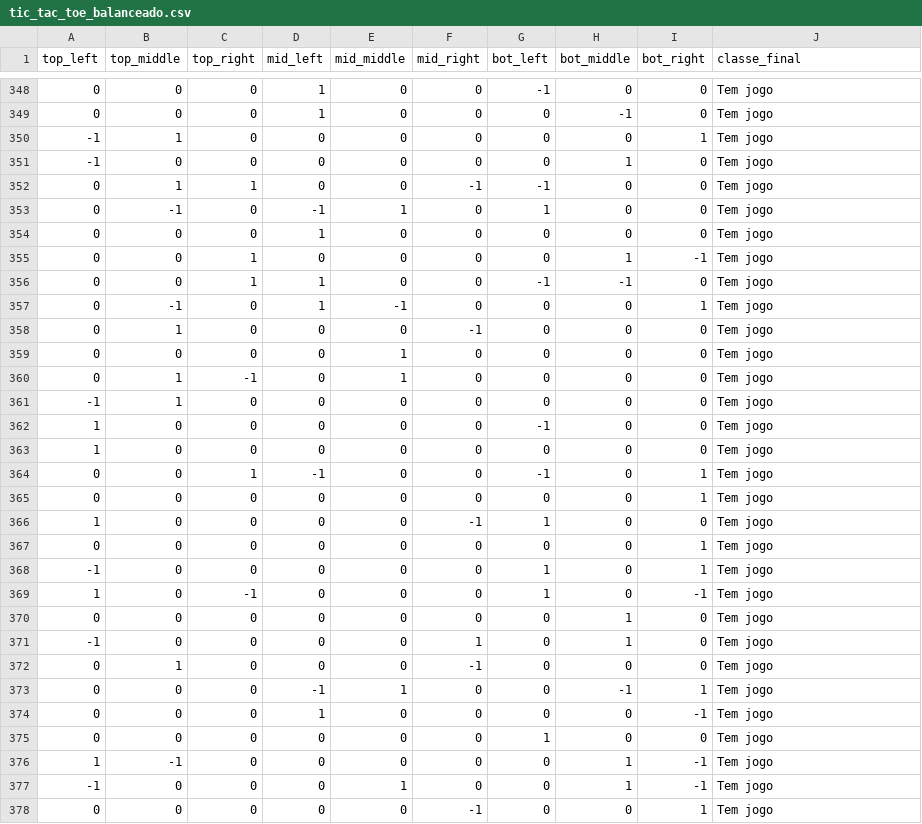
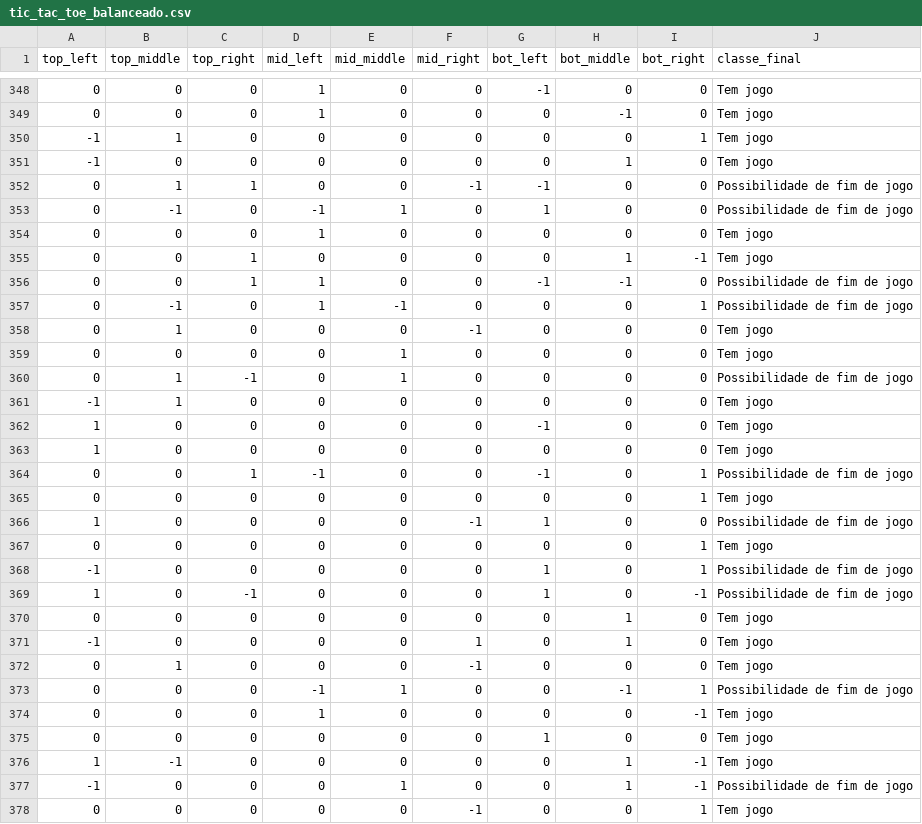
Before and after one commit to pedrodalagnol/Jogo_Da_Velha_T1_IA, a CSV file: data/tic_tac_toe_balanceado.csv, drawn as a sheet; only a part is shown, gaps mark what is left out; the diff covers the shown part only.

```diff
--- a/data/tic_tac_toe_balanceado.csv
+++ b/data/tic_tac_toe_balanceado.csv
@@ -351,11 +351,11 @@ top_left,top_middle,top_right,mid_left,mid_middle,mid_right,bot_left,bot_middle,
 -1,0,0,0,0,0,0,1,0,Tem jogo
-0,1,1,0,0,-1,-1,0,0,Tem jogo
-0,-1,0,-1,1,0,1,0,0,Tem jogo
+0,1,1,0,0,-1,-1,0,0,Possibilidade de fim de jogo
+0,-1,0,-1,1,0,1,0,0,Possibilidade de fim de jogo
 0,0,0,1,0,0,0,0,0,Tem jogo
 0,0,1,0,0,0,0,1,-1,Tem jogo
-0,0,1,1,0,0,-1,-1,0,Tem jogo
-0,-1,0,1,-1,0,0,0,1,Tem jogo
+0,0,1,1,0,0,-1,-1,0,Possibilidade de fim de jogo
+0,-1,0,1,-1,0,0,0,1,Possibilidade de fim de jogo
 0,1,0,0,0,-1,0,0,0,Tem jogo
 0,0,0,0,1,0,0,0,0,Tem jogo
-0,1,-1,0,1,0,0,0,0,Tem jogo
+0,1,-1,0,1,0,0,0,0,Possibilidade de fim de jogo
 -1,1,0,0,0,0,0,0,0,Tem jogo
@@ -363,8 +363,8 @@ top_left,top_middle,top_right,mid_left,mid_middle,mid_right,bot_left,bot_middle,
 1,0,0,0,0,0,0,0,0,Tem jogo
-0,0,1,-1,0,0,-1,0,1,Tem jogo
+0,0,1,-1,0,0,-1,0,1,Possibilidade de fim de jogo
 0,0,0,0,0,0,0,0,1,Tem jogo
-1,0,0,0,0,-1,1,0,0,Tem jogo
+1,0,0,0,0,-1,1,0,0,Possibilidade de fim de jogo
 0,0,0,0,0,0,0,0,1,Tem jogo
--1,0,0,0,0,0,1,0,1,Tem jogo
-1,0,-1,0,0,0,1,0,-1,Tem jogo
+-1,0,0,0,0,0,1,0,1,Possibilidade de fim de jogo
+1,0,-1,0,0,0,1,0,-1,Possibilidade de fim de jogo
 0,0,0,0,0,0,0,1,0,Tem jogo
@@ -372,3 +372,3 @@ top_left,top_middle,top_right,mid_left,mid_middle,mid_right,bot_left,bot_middle,
 0,1,0,0,0,-1,0,0,0,Tem jogo
-0,0,0,-1,1,0,0,-1,1,Tem jogo
+0,0,0,-1,1,0,0,-1,1,Possibilidade de fim de jogo
 0,0,0,1,0,0,0,0,-1,Tem jogo
@@ -376,3 +376,3 @@ top_left,top_middle,top_right,mid_left,mid_middle,mid_right,bot_left,bot_middle,
 1,-1,0,0,0,0,0,1,-1,Tem jogo
--1,0,0,0,1,0,0,1,-1,Tem jogo
+-1,0,0,0,1,0,0,1,-1,Possibilidade de fim de jogo
 0,0,0,0,0,-1,0,0,1,Tem jogo
```
Also changed, not shown: 50 edited cells elsewhere in this file, 2 other files.
